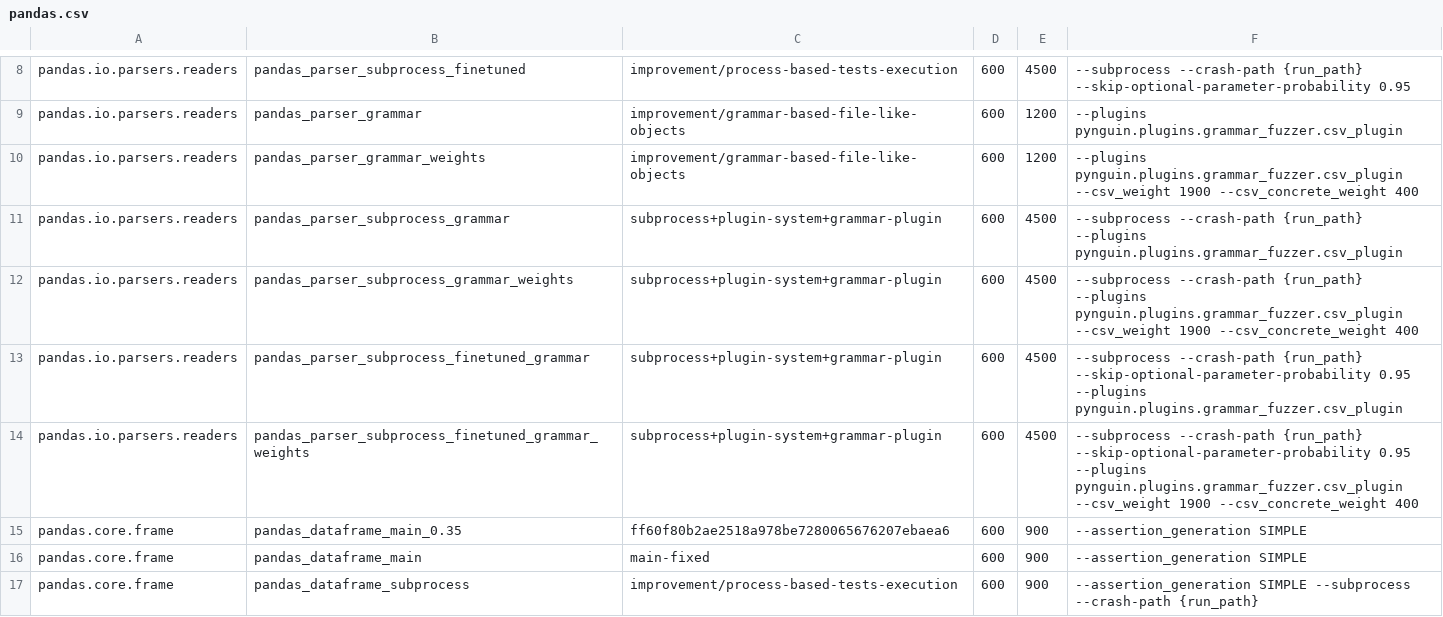
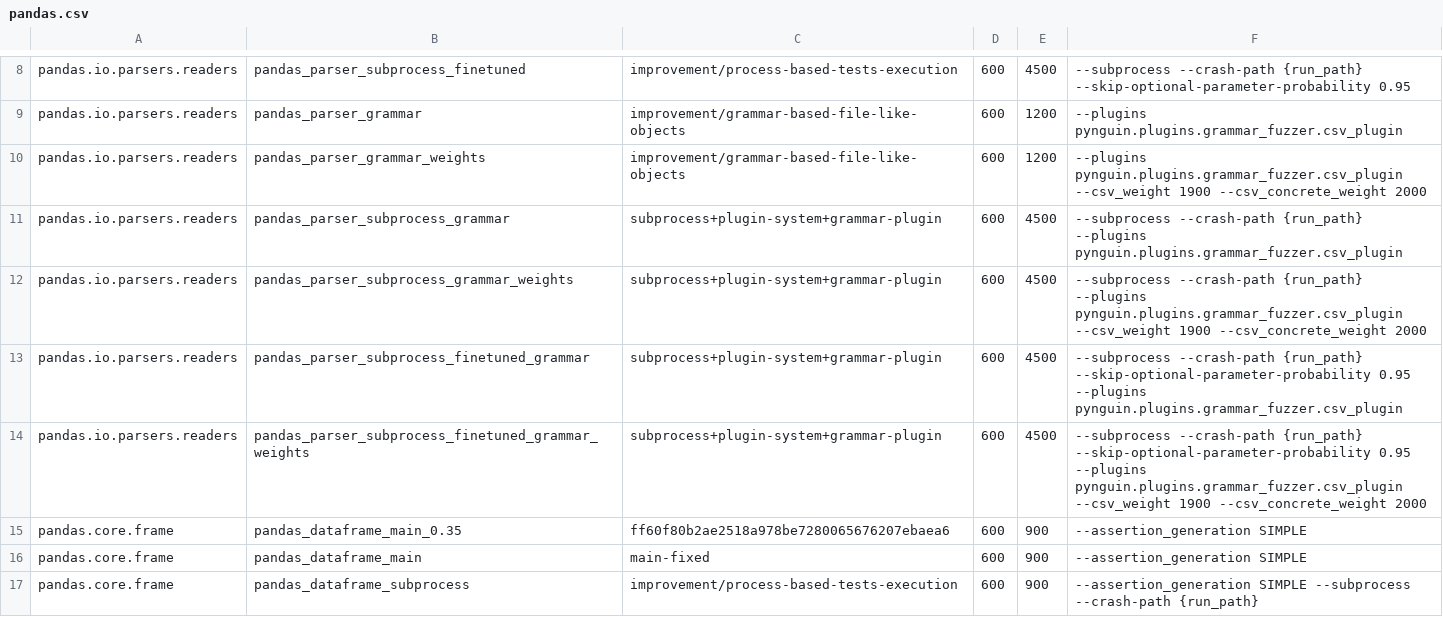
Before and after one commit to BergLucas/pynguin-for-ML-libraries, a CSV file: modules/pandas.csv, drawn as a sheet; only a part is shown, gaps mark what is left out; the diff covers the shown part only.

Commit message:
Increase pandas concrete weights

```diff
--- a/modules/pandas.csv
+++ b/modules/pandas.csv
@@ -9,7 +9,7 @@ pandas.io.parsers.readers,pandas_parser_subprocess_finetuned,improvement/process
 pandas.io.parsers.readers,pandas_parser_grammar,improvement/grammar-based-file-like-objects,600,1200,"--plugins pynguin.plugins.grammar_fuzzer.csv_plugin"
-pandas.io.parsers.readers,pandas_parser_grammar_weights,improvement/grammar-based-file-like-objects,600,1200,"--plugins pynguin.plugins.grammar_fuzzer.csv_plugin --csv_weight 1900 --csv_concrete_weight 400"
+pandas.io.parsers.readers,pandas_parser_grammar_weights,improvement/grammar-based-file-like-objects,600,1200,"--plugins pynguin.plugins.grammar_fuzzer.csv_plugin --csv_weight 1900 --csv_concrete_weight 2000"
 pandas.io.parsers.readers,pandas_parser_subprocess_grammar,subprocess+plugin-system+grammar-plugin,600,4500,"--subprocess --crash-path {run_path} --plugins pynguin.plugins.grammar_fuzzer.csv_plugin"
-pandas.io.parsers.readers,pandas_parser_subprocess_grammar_weights,subprocess+plugin-system+grammar-plugin,600,4500,"--subprocess --crash-path {run_path} --plugins pynguin.plugins.grammar_fuzzer.csv_plugin --csv_weight 1900 --csv_concrete_weight 400"
+pandas.io.parsers.readers,pandas_parser_subprocess_grammar_weights,subprocess+plugin-system+grammar-plugin,600,4500,"--subprocess --crash-path {run_path} --plugins pynguin.plugins.grammar_fuzzer.csv_plugin --csv_weight 1900 --csv_concrete_weight 2000"
 pandas.io.parsers.readers,pandas_parser_subprocess_finetuned_grammar,subprocess+plugin-system+grammar-plugin,600,4500,"--subprocess --crash-path {run_path} --skip-optional-parameter-probability 0.95 --plugins pynguin.plugins.grammar_fuzzer.csv_plugin"
-pandas.io.parsers.readers,pandas_parser_subprocess_finetuned_grammar_weights,subprocess+plugin-system+grammar-plugin,600,4500,"--subprocess --crash-path {run_path} --skip-optional-parameter-probability 0.95 --plugins pynguin.plugins.grammar_fuzzer.csv_plugin --csv_weight 1900 --csv_concrete_weight 400"
+pandas.io.parsers.readers,pandas_parser_subprocess_finetuned_grammar_weights,subprocess+plugin-system+grammar-plugin,600,4500,"--subprocess --crash-path {run_path} --skip-optional-parameter-probability 0.95 --plugins pynguin.plugins.grammar_fuzzer.csv_plugin --csv_weight 1900 --csv_concrete_weight 2000"
 pandas.core.frame,pandas_dataframe_main_0.35,ff60f80b2ae2518a978be7280065676207ebaea6,600,900,"--assertion_generation SIMPLE"
```
Also changed, not shown: 2 edited cells elsewhere in this file.
